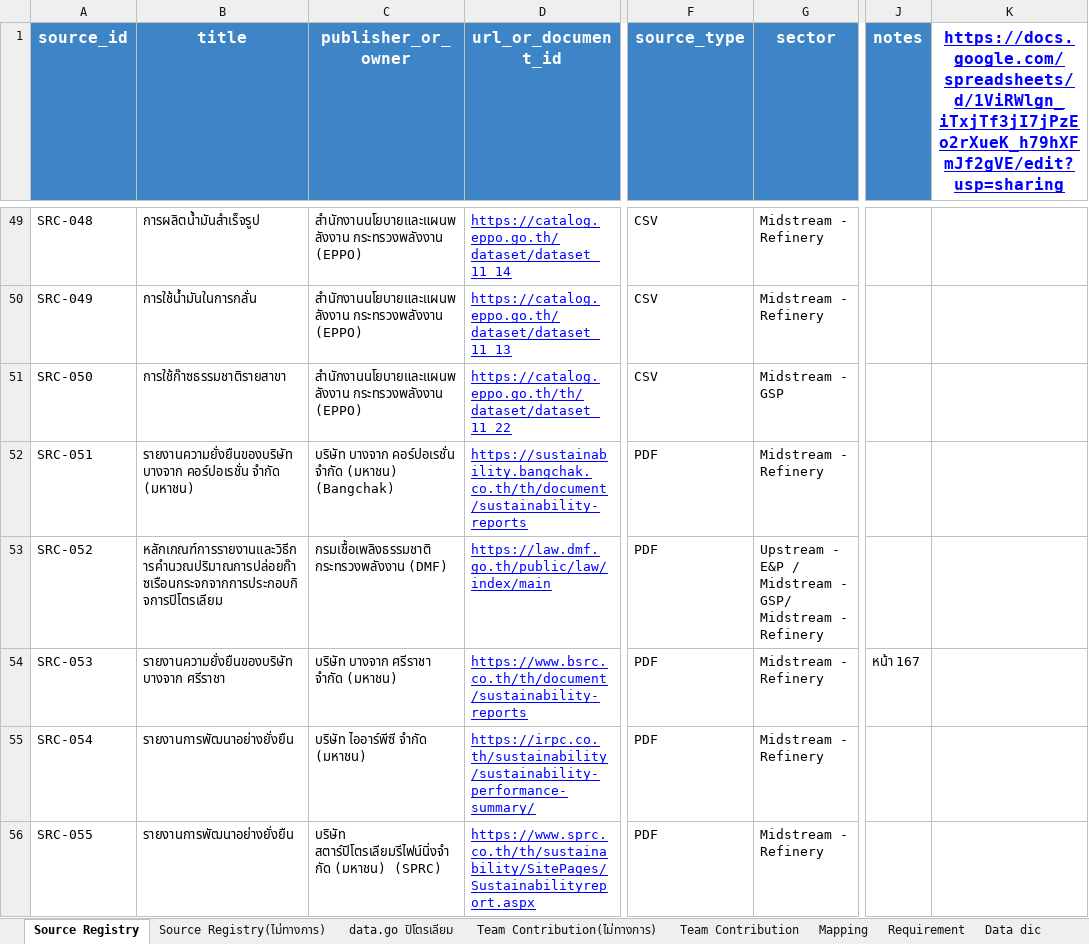
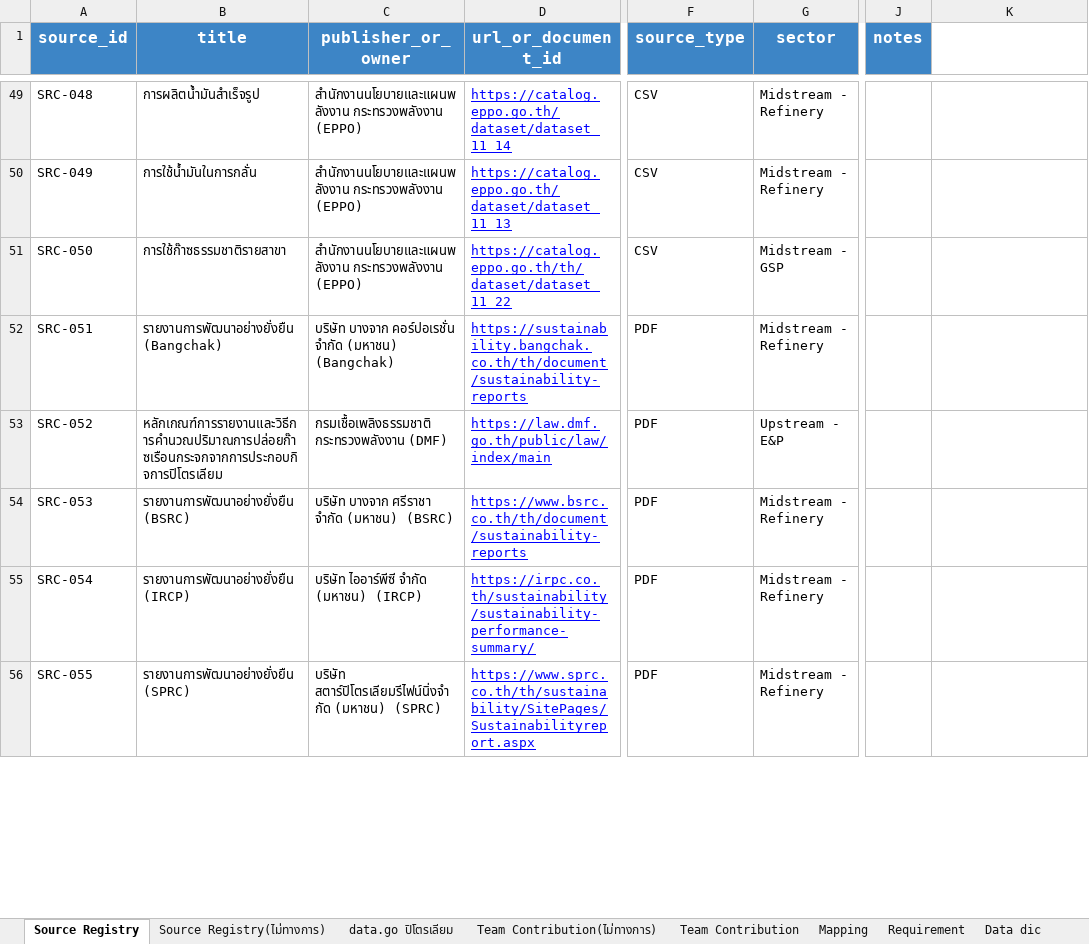
Before and after one commit to M77TH/CN230-S1-G02-MaRianDB, an Excel workbook: docs/source_registry/source_registry.xlsx, sheet Source Registry, drawn as a sheet; only a part is shown, gaps mark what is left out; values as stored, in another font and other column widths than the file's, no borders; charts and pictures not drawn; the diff covers the shown part only; the diff names each change by its address in the sheet, - before the commit and + after, or states it on an @@ line.

Commit message:
feat(registry): expand source catalog to SRC-061 and add reviewed pdf_evidence.json
- Expand source registry to 61 sources (18 approved: SRC-044 to SRC-061),
  including DMF GHG reporting rules (SRC-052) and refinery sustainability/MD&A
  reports (SRC-051, SRC-053 to SRC-061)
- Add docs/source_registry/pdf_evidence.json with page/checksum verification
  metadata for SRC-051 through SRC-061

```diff
--- a/docs/source_registry/source_registry.xlsx (sheet Source Registry)
+++ b/docs/source_registry/source_registry.xlsx (sheet Source Registry)
-K1: https://docs.google.com/spreadsheets/d/1ViRWlgn_iTxjTf3jI7jPzEo2rXueK_h79hXFmJf2gVE/edit?usp=sharing
+K1: (empty)
-B52 (title): รายงานความยั่งยืนของบริษัท บางจาก คอร์ปอเรชั่น จำกัด (มหาชน)
+B52 (title): รายงานการพัฒนาอย่างยั่งยืน (Bangchak)
-G53 (sector): Upstream - E&P / Midstream - GSP/ Midstream - Refinery
+G53 (sector): Upstream - E&P
-B54 (title): รายงานความยั่งยืนของบริษัท บางจาก ศรีราชา
+B54 (title): รายงานการพัฒนาอย่างยั่งยืน (BSRC)
-C54 (publisher_or_owner): บริษัท บางจาก ศรีราชา จำกัด (มหาชน)
+C54 (publisher_or_owner): บริษัท บางจาก ศรีราชา จำกัด (มหาชน) (BSRC)
-J54 (notes): หน้า 167
+J54 (notes): (empty)
-B55 (title): รายงานการพัฒนาอย่างยั่งยืน
+B55 (title): รายงานการพัฒนาอย่างยั่งยืน (IRCP)
-C55 (publisher_or_owner): บริษัท ไออาร์พีซี จำกัด (มหาชน)
+C55 (publisher_or_owner): บริษัท ไออาร์พีซี จำกัด (มหาชน) (IRCP)
-B56 (title): รายงานการพัฒนาอย่างยั่งยืน
+B56 (title): รายงานการพัฒนาอย่างยั่งยืน (SPRC)
```
Also changed, not shown: 6 removed rows and 85 edited cells elsewhere in this sheet, charts or pictures, 2 other files.
